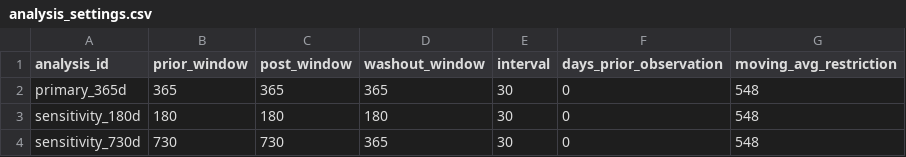
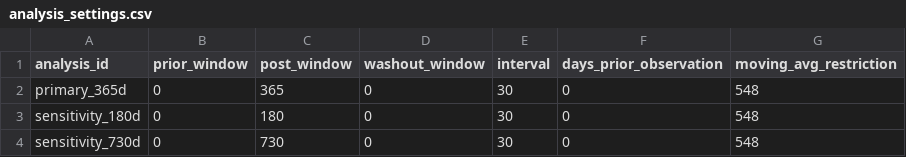
Before and after one commit to oxford-pharmacoepi/PSSA_UNSW, a CSV file: Study/inst/analysis_settings.csv, drawn as a sheet.

```diff
--- a/Study/inst/analysis_settings.csv
+++ b/Study/inst/analysis_settings.csv
@@ -1,4 +1,4 @@
 analysis_id,prior_window,post_window,washout_window,interval,days_prior_observation,moving_avg_restriction
-primary_365d,365,365,365,30,0,548
-sensitivity_180d,180,180,180,30,0,548
-sensitivity_730d,730,730,365,30,0,548
+primary_365d,0,365,0,30,0,548
+sensitivity_180d,0,180,0,30,0,548
+sensitivity_730d,0,730,0,30,0,548
```
Also changed, not shown: 12 other files.
